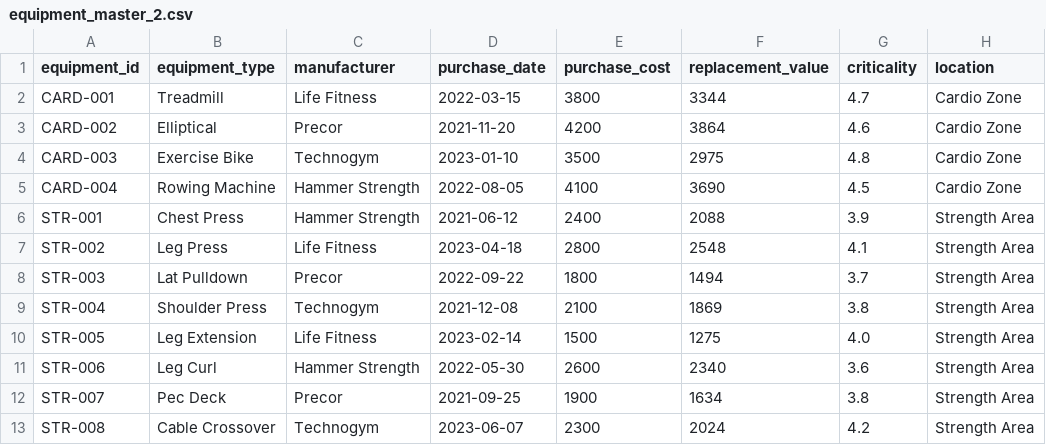
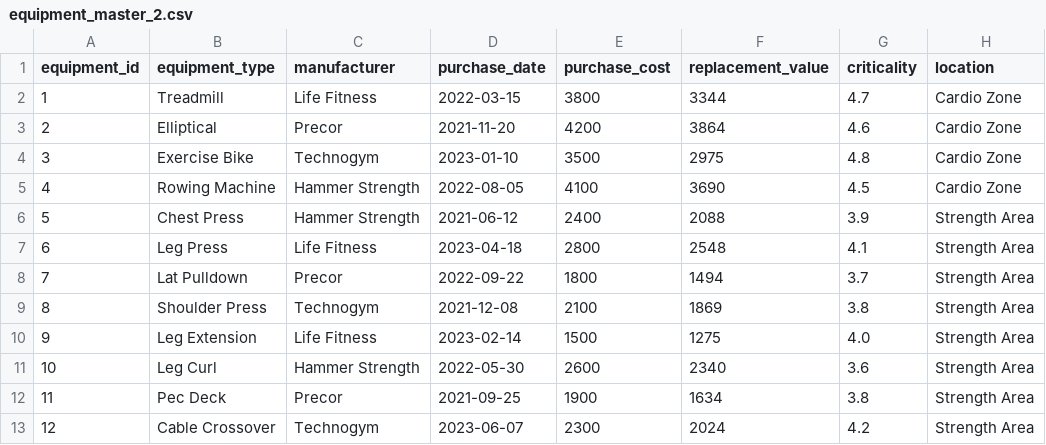
Before and after one commit to samu-sta/HammerGym, a CSV file: datasets/equipment_master_2.csv, drawn as a sheet.

```diff
--- a/datasets/equipment_master_2.csv
+++ b/datasets/equipment_master_2.csv
@@ -1,13 +1,13 @@
 equipment_id,equipment_type,manufacturer,purchase_date,purchase_cost,replacement_value,criticality,location
-CARD-001,Treadmill,Life Fitness,2022-03-15,3800,3344,4.7,Cardio Zone
-CARD-002,Elliptical,Precor,2021-11-20,4200,3864,4.6,Cardio Zone
-CARD-003,Exercise Bike,Technogym,2023-01-10,3500,2975,4.8,Cardio Zone
-CARD-004,Rowing Machine,Hammer Strength,2022-08-05,4100,3690,4.5,Cardio Zone
-STR-001,Chest Press,Hammer Strength,2021-06-12,2400,2088,3.9,Strength Area
-STR-002,Leg Press,Life Fitness,2023-04-18,2800,2548,4.1,Strength Area
-STR-003,Lat Pulldown,Precor,2022-09-22,1800,1494,3.7,Strength Area
-STR-004,Shoulder Press,Technogym,2021-12-08,2100,1869,3.8,Strength Area
-STR-005,Leg Extension,Life Fitness,2023-02-14,1500,1275,4.0,Strength Area
-STR-006,Leg Curl,Hammer Strength,2022-05-30,2600,2340,3.6,Strength Area
-STR-007,Pec Deck,Precor,2021-09-25,1900,1634,3.8,Strength Area
-STR-008,Cable Crossover,Technogym,2023-06-07,2300,2024,4.2,Strength Area
+1,Treadmill,Life Fitness,2022-03-15,3800,3344,4.7,Cardio Zone
+2,Elliptical,Precor,2021-11-20,4200,3864,4.6,Cardio Zone
+3,Exercise Bike,Technogym,2023-01-10,3500,2975,4.8,Cardio Zone
+4,Rowing Machine,Hammer Strength,2022-08-05,4100,3690,4.5,Cardio Zone
+5,Chest Press,Hammer Strength,2021-06-12,2400,2088,3.9,Strength Area
+6,Leg Press,Life Fitness,2023-04-18,2800,2548,4.1,Strength Area
+7,Lat Pulldown,Precor,2022-09-22,1800,1494,3.7,Strength Area
+8,Shoulder Press,Technogym,2021-12-08,2100,1869,3.8,Strength Area
+9,Leg Extension,Life Fitness,2023-02-14,1500,1275,4.0,Strength Area
+10,Leg Curl,Hammer Strength,2022-05-30,2600,2340,3.6,Strength Area
+11,Pec Deck,Precor,2021-09-25,1900,1634,3.8,Strength Area
+12,Cable Crossover,Technogym,2023-06-07,2300,2024,4.2,Strength Area
```
Also changed, not shown: datasets/equipment_metrics_2.csv, datasets/maintenance_history_2.csv.
